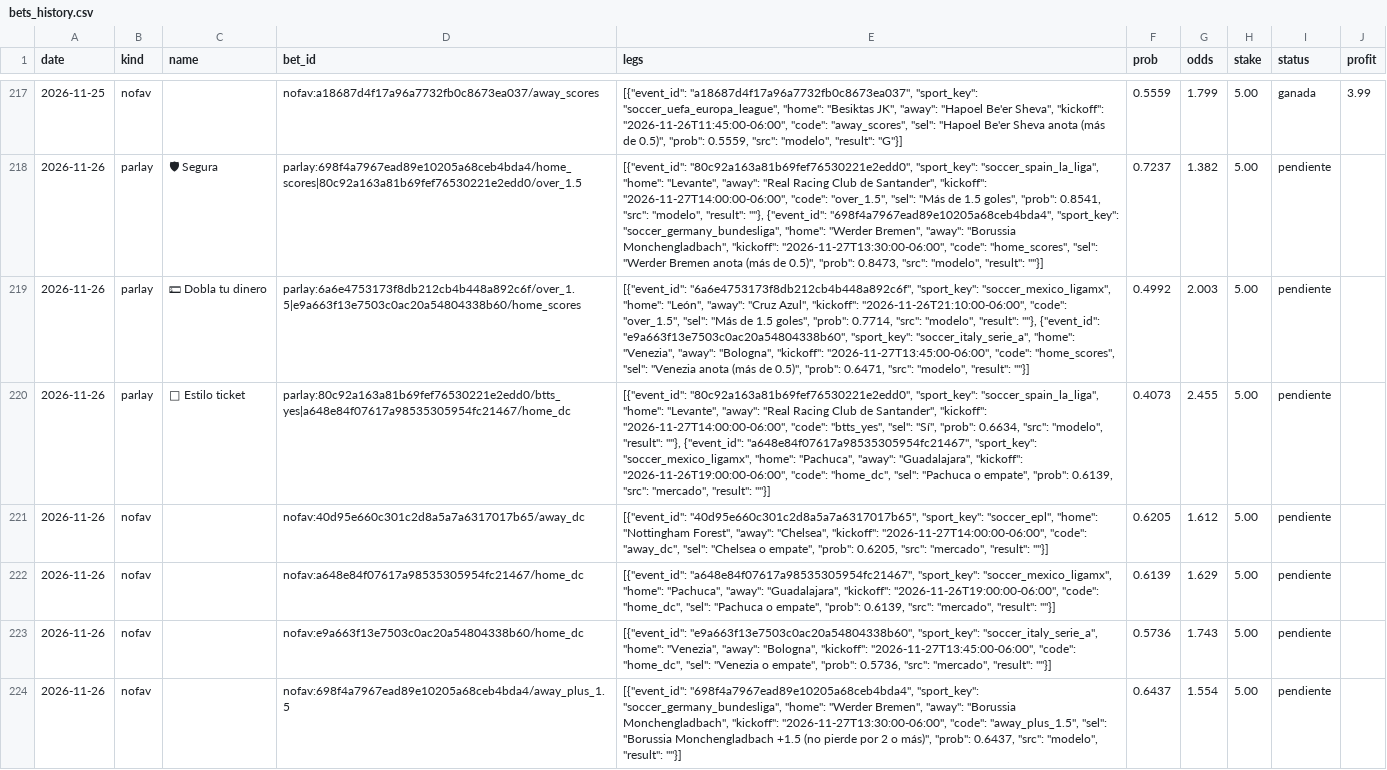
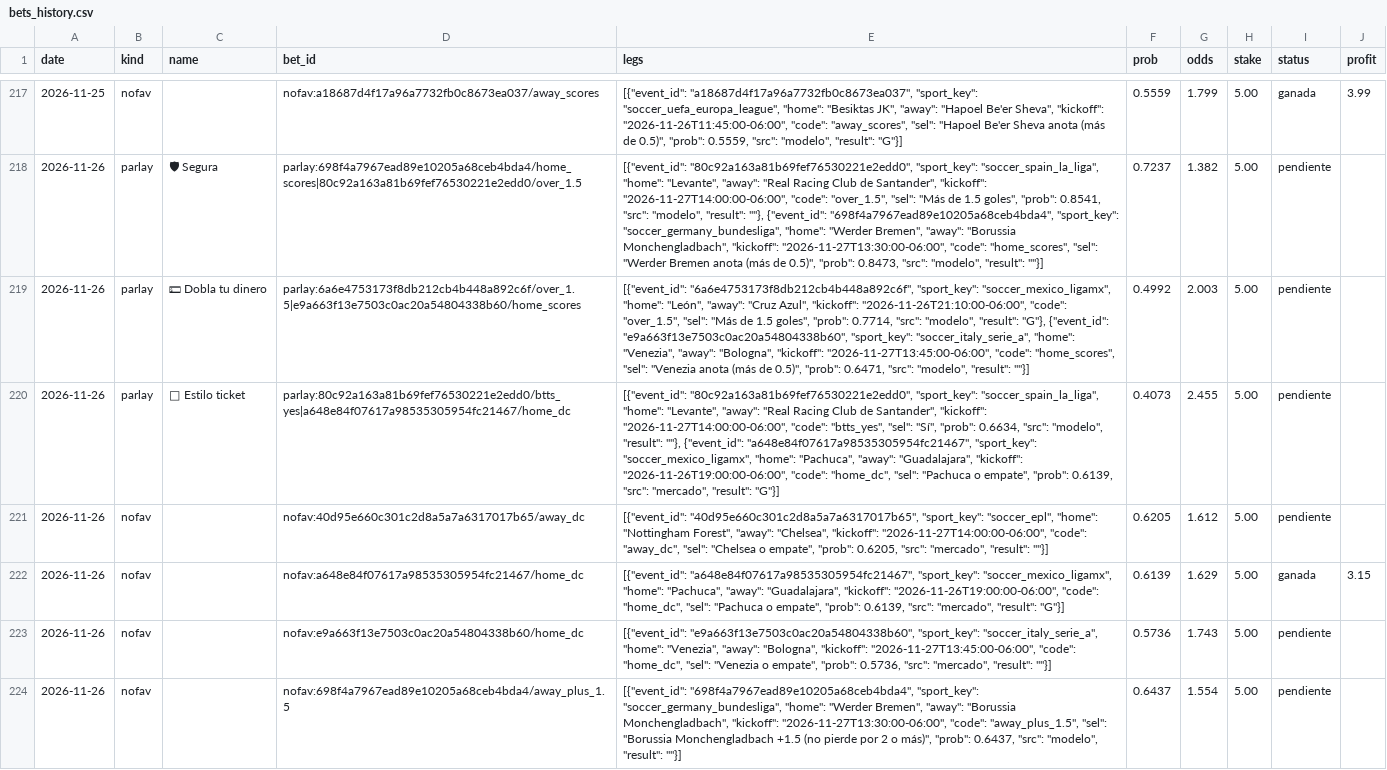
Before and after one commit to Ryojik-ser/value-betting, a CSV file: data/bets_history.csv, drawn as a sheet; only a part is shown, gaps mark what is left out; the diff covers the shown part only; the diff names each change by its address in the sheet, - before the commit and + after, or states it on an @@ line.

```diff
--- a/data/bets_history.csv
+++ b/data/bets_history.csv
-E219 (legs): …"modelo", "result": ""}, {"event_id": "e9a663f13e7503c0ac20a54804338b60",…
+E219 (legs): …"modelo", "result": "G"}, {"event_id": "e9a663f13e7503c0ac20a54804338b60",…
-E220 (legs): …"mercado", "result": ""}]
+E220 (legs): …"mercado", "result": "G"}]
-E222 (legs): …"mercado", "result": ""}]
+E222 (legs): …"mercado", "result": "G"}]
-I222 (status): pendiente
+I222 (status): ganada
-J222 (profit): (empty)
+J222 (profit): 3.15
```
Also changed, not shown: 8 added rows elsewhere in this file, data/picks_history.csv.
